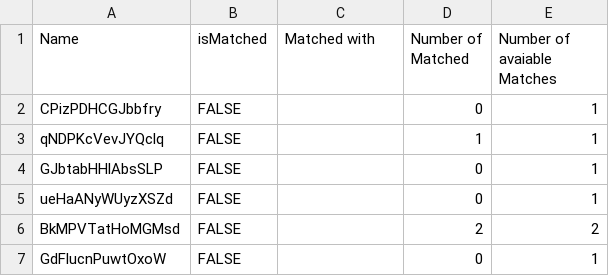
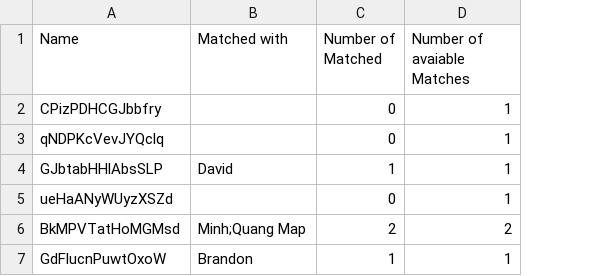
Before and after one commit to minhhoangtcu/Match, a CSV file: data/falcutiesFA.csv, drawn as a sheet; removed rows and columns are numbered as before the commit, all else as after; the diff names each change by its address in the sheet, - before the commit and + after, or states it on an @@ line.

Commit message:
Added match/unmatch in Model. Removed isMatch in Person.

```diff
--- a/data/falcutiesFA.csv
+++ b/data/falcutiesFA.csv
-column B (isMatched), rows 2-7: all FALSE
-C3 (Number of Matched): 1
+C3 (Number of Matched): 0
-B4 (Matched with): (empty)
+B4 (Matched with): David
-C4 (Number of Matched): 0
+C4 (Number of Matched): 1
-B6 (Matched with): (empty)
+B6 (Matched with): Minh;Quang Map
-B7 (Matched with): (empty)
+B7 (Matched with): Brandon
-C7 (Number of Matched): 0
+C7 (Number of Matched): 1
```
Also changed, not shown: data/data.csv, data/studentsFA.csv, 5 other files.
